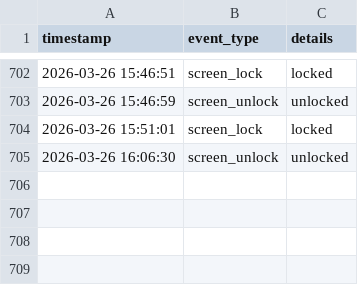
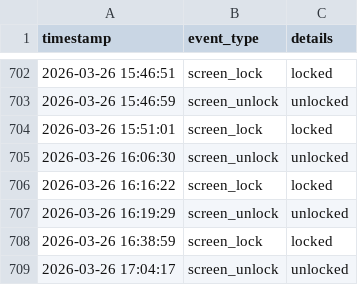
Before and after one commit to trivedijeee/worklog_tracker, a CSV file: events.csv, drawn as a sheet; only a part is shown, gaps mark what is left out.

Commit message:
logs

```diff
--- a/events.csv
+++ b/events.csv
@@ -705 +705,5 @@ timestamp,event_type,details
 2026-03-26 16:06:30,screen_unlock,unlocked
+2026-03-26 16:16:22,screen_lock,locked
+2026-03-26 16:19:29,screen_unlock,unlocked
+2026-03-26 16:38:59,screen_lock,locked
+2026-03-26 17:04:17,screen_unlock,unlocked
```
